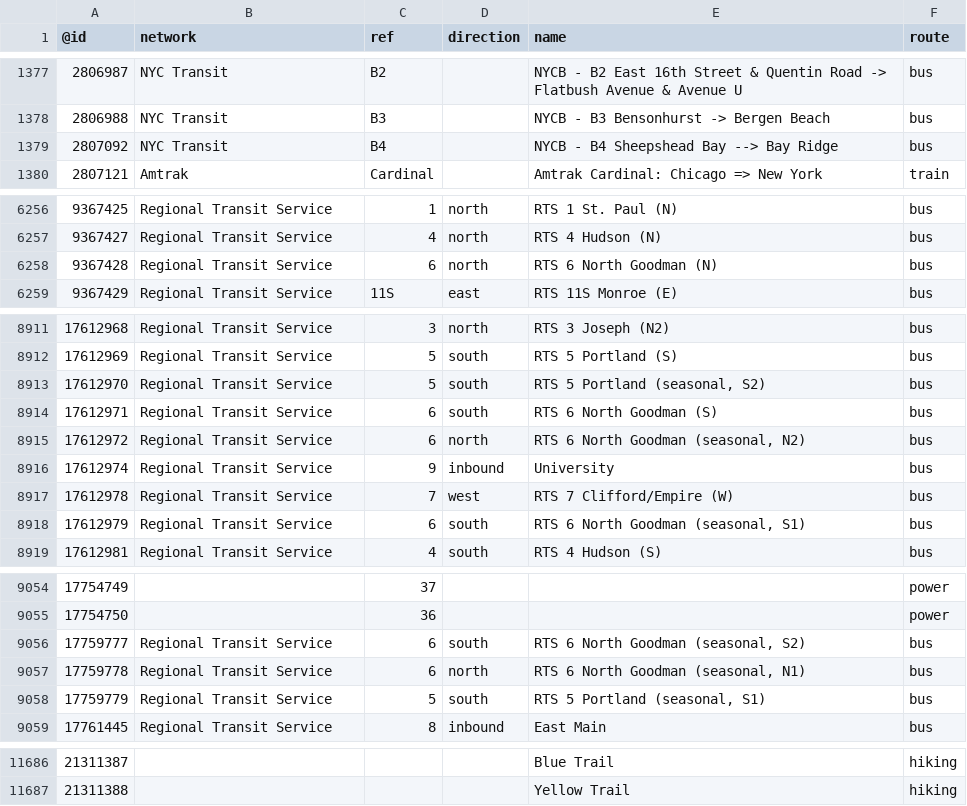
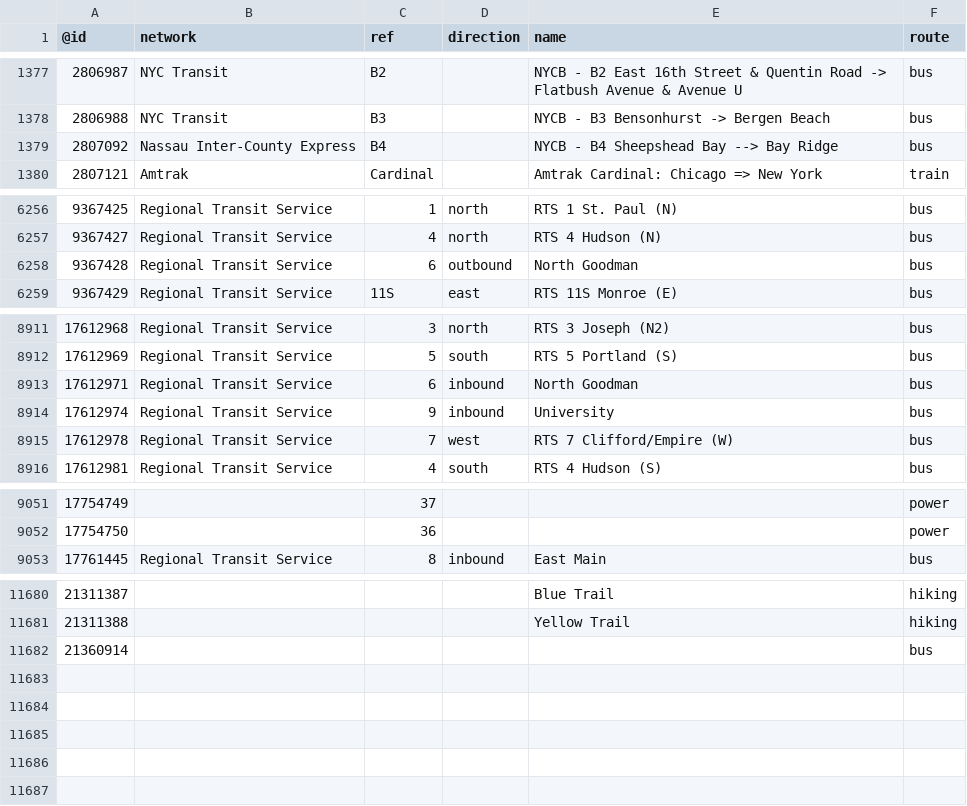
Before and after one commit to nickrsan/osm-us-route-relation-changes, a TSV file: tsv/routes_US-NY.tsv, drawn as a sheet; only a part is shown, gaps mark what is left out.

```diff
--- a/tsv/routes_US-NY.tsv
+++ b/tsv/routes_US-NY.tsv
@@ -1378,3 +1378,3 @@
 2806988	NYC Transit	B3		NYCB - B3 Bensonhurst -> Bergen Beach	bus
-2807092	NYC Transit	B4		NYCB - B4 Sheepshead Bay --> Bay Ridge	bus
+2807092	Nassau Inter-County Express	B4		NYCB - B4 Sheepshead Bay --> Bay Ridge	bus
 2807121	Amtrak	Cardinal		Amtrak Cardinal: Chicago => New York	train
@@ -6257,3 +6257,3 @@
 9367427	Regional Transit Service	4	north	RTS 4 Hudson (N)	bus
-9367428	Regional Transit Service	6	north	RTS 6 North Goodman (N)	bus
+9367428	Regional Transit Service	6	outbound	North Goodman	bus
 9367429	Regional Transit Service	11S	east	RTS 11S Monroe (E)	bus
@@ -8912,8 +8912,5 @@
 17612969	Regional Transit Service	5	south	RTS 5 Portland (S)	bus
-17612970	Regional Transit Service	5	south	"RTS 5 Portland (seasonal, S2)"	bus
-17612971	Regional Transit Service	6	south	RTS 6 North Goodman (S)	bus
-17612972	Regional Transit Service	6	north	"RTS 6 North Goodman (seasonal, N2)"	bus
+17612971	Regional Transit Service	6	inbound	North Goodman	bus
 17612974	Regional Transit Service	9	inbound	University	bus
 17612978	Regional Transit Service	7	west	RTS 7 Clifford/Empire (W)	bus
-17612979	Regional Transit Service	6	south	"RTS 6 North Goodman (seasonal, S1)"	bus
 17612981	Regional Transit Service	4	south	RTS 4 Hudson (S)	bus
@@ -9055,5 +9052,2 @@
 17754750		36			power
-17759777	Regional Transit Service	6	south	"RTS 6 North Goodman (seasonal, S2)"	bus
-17759778	Regional Transit Service	6	north	"RTS 6 North Goodman (seasonal, N1)"	bus
-17759779	Regional Transit Service	5	south	"RTS 5 Portland (seasonal, S1)"	bus
 17761445	Regional Transit Service	8	inbound	East Main	bus
@@ -11687 +11681,2 @@
 21311388				Yellow Trail	hiking
+21360914					bus
```
Also changed, not shown: tsv/routes_US-AZ.tsv, tsv/routes_US-CA.tsv, 2 other files.
